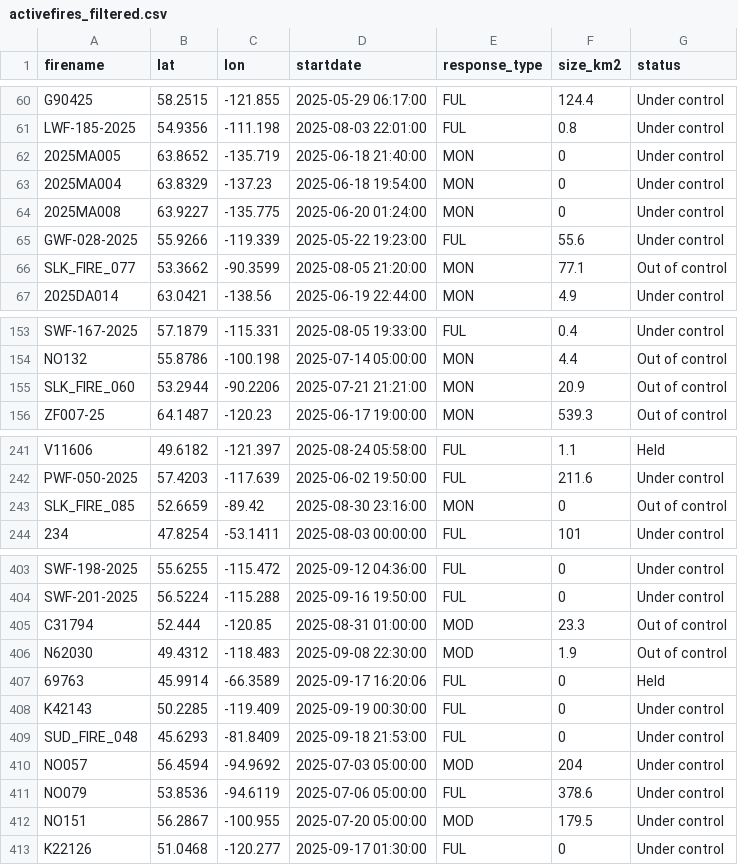
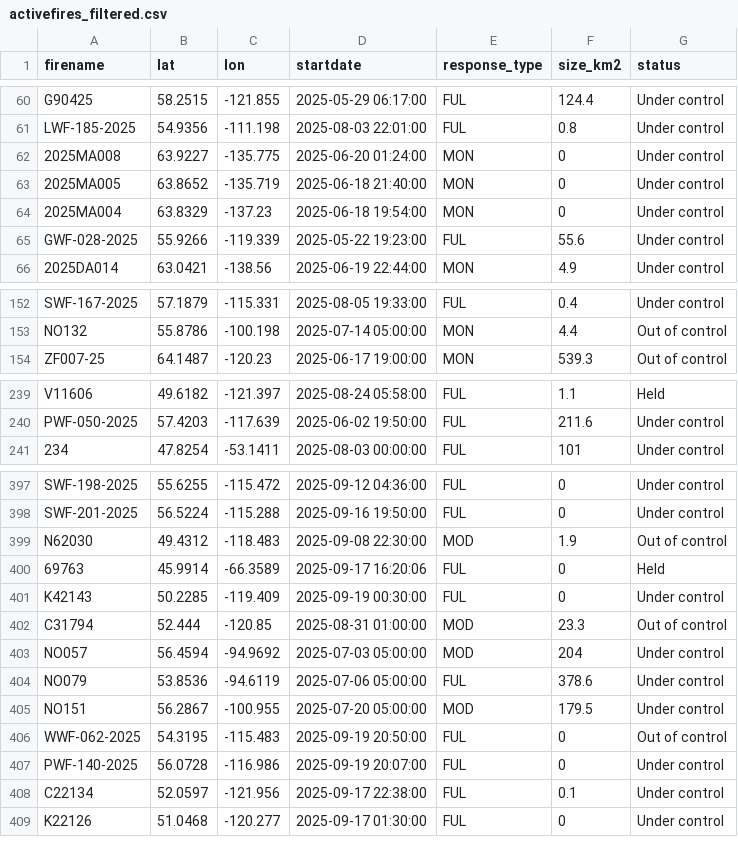
Before and after one commit to vs-postmedia/nat-fire-db-scraper, a CSV file: data/activefires_filtered.csv, drawn as a sheet; only a part is shown, gaps mark what is left out; the diff covers the shown part only.

```diff
--- a/data/activefires_filtered.csv
+++ b/data/activefires_filtered.csv
@@ -61,7 +61,6 @@
  LWF-185-2025, 54.9356, -111.198, 2025-08-03 22:01:00, FUL,0.8,Under control
+ 2025MA008, 63.9227, -135.775, 2025-06-20 01:24:00, MON,0,Under control
  2025MA005, 63.8652, -135.719, 2025-06-18 21:40:00, MON,0,Under control
  2025MA004, 63.8329, -137.23, 2025-06-18 19:54:00, MON,0,Under control
- 2025MA008, 63.9227, -135.775, 2025-06-20 01:24:00, MON,0,Under control
  GWF-028-2025, 55.9266, -119.339, 2025-05-22 19:23:00, FUL,55.6,Under control
- SLK_FIRE_077, 53.3662, -90.3599, 2025-08-05 21:20:00, MON,77.1,Out of control
  2025DA014, 63.0421, -138.56, 2025-06-19 22:44:00, MON,4.9,Under control
@@ -154,3 +153,2 @@
  NO132, 55.8786, -100.198, 2025-07-14 05:00:00, MON,4.4,Out of control
- SLK_FIRE_060, 53.2944, -90.2206, 2025-07-21 21:21:00, MON,20.9,Out of control
  ZF007-25, 64.1487, -120.23, 2025-06-17 19:00:00, MON,539.3,Out of control
@@ -242,3 +240,2 @@
  PWF-050-2025, 57.4203, -117.639, 2025-06-02 19:50:00, FUL,211.6,Under control
- SLK_FIRE_085, 52.6659, -89.42, 2025-08-30 23:16:00, MON,0,Out of control
  234, 47.8254, -53.1411, 2025-08-03 00:00:00, FUL,101,Under control
@@ -404,3 +398,2 @@
  SWF-201-2025, 56.5224, -115.288, 2025-09-16 19:50:00, FUL,0,Under control
- C31794, 52.444, -120.85, 2025-08-31 01:00:00, MOD,23.3,Out of control
  N62030, 49.4312, -118.483, 2025-09-08 22:30:00, MOD,1.9,Out of control
@@ -408,3 +401,3 @@
  K42143, 50.2285, -119.409, 2025-09-19 00:30:00, FUL,0,Under control
- SUD_FIRE_048, 45.6293, -81.8409, 2025-09-18 21:53:00, FUL,0,Under control
+ C31794, 52.444, -120.85, 2025-08-31 01:00:00, MOD,23.3,Out of control
  NO057, 56.4594, -94.9692, 2025-07-03 05:00:00, MOD,204,Under control
@@ -412,2 +405,5 @@
  NO151, 56.2867, -100.955, 2025-07-20 05:00:00, MOD,179.5,Under control
+ WWF-062-2025, 54.3195, -115.483, 2025-09-19 20:50:00, FUL,0,Out of control
+ PWF-140-2025, 56.0728, -116.986, 2025-09-19 20:07:00, FUL,0,Under control
+ C22134, 52.0597, -121.956, 2025-09-17 22:38:00, FUL,0.1,Under control
  K22126, 51.0468, -120.277, 2025-09-17 01:30:00, FUL,0,Under control
```
Also changed, not shown: 3 removed rows and 16 moved rows elsewhere in this file.
